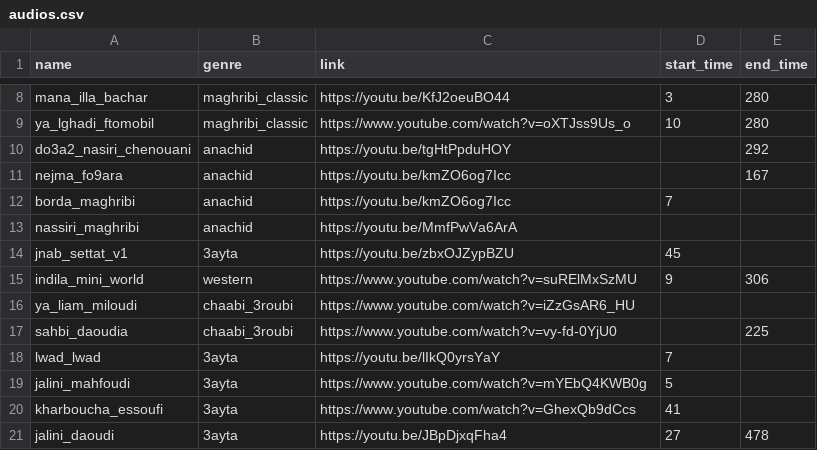
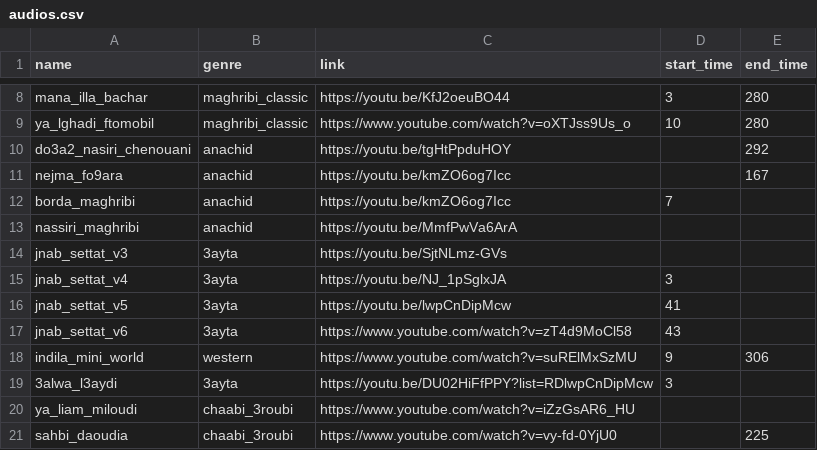
Before and after one commit to elhachimi-ch/personal_website, a CSV file: assets/data/audios.csv, drawn as a sheet; only a part is shown, gaps mark what is left out; the shorter side is filled out with more unchanged rows; removed rows and columns are numbered as before the commit, all else as after; the diff names each change by its address in the sheet, - before the commit and + after, or states it on an @@ line.

Commit message:
Media

```diff
--- a/assets/data/audios.csv
+++ b/assets/data/audios.csv
-row 14: jnab_settat_v1 | 3ayta | https://youtu.be/zbxOJZypBZU | 45
+row 14: jnab_settat_v3 | 3ayta | https://youtu.be/SjtNLmz-GVs
+row 15: jnab_settat_v4 | 3ayta | https://youtu.be/NJ_1pSglxJA | 3
+row 16: jnab_settat_v5 | 3ayta | https://youtu.be/lwpCnDipMcw | 41
+row 17: jnab_settat_v6 | 3ayta | https://www.youtube.com/watch?v=zT4d9MoCl58 | 43
+row 19: 3alwa_l3aydi | 3ayta | https://youtu.be/DU02HiFfPPY?list=RDlwpCnDipMcw | 3
```
